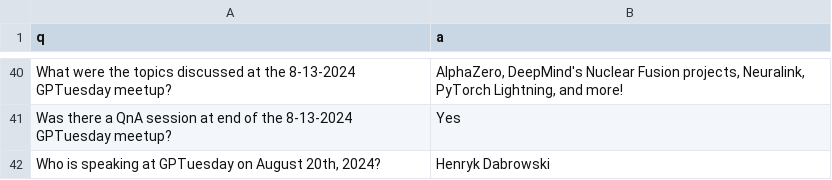
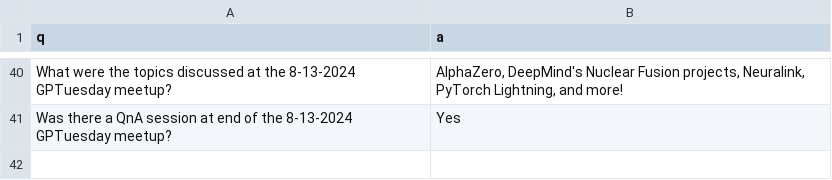
Before and after one commit to thaddavis/fullstack-rag-embedding-api, a CSV file: data/gptuesday_kb.csv, drawn as a sheet; only a part is shown, gaps mark what is left out; the diff names each change by its address in the sheet, - before the commit and + after, or states it on an @@ line.

```diff
--- a/data/gptuesday_kb.csv
+++ b/data/gptuesday_kb.csv
-row 42: Who is speaking at GPTuesday on August 20th, 2024? | Henryk Dabrowski
```
Also changed, not shown: 1 other file.
